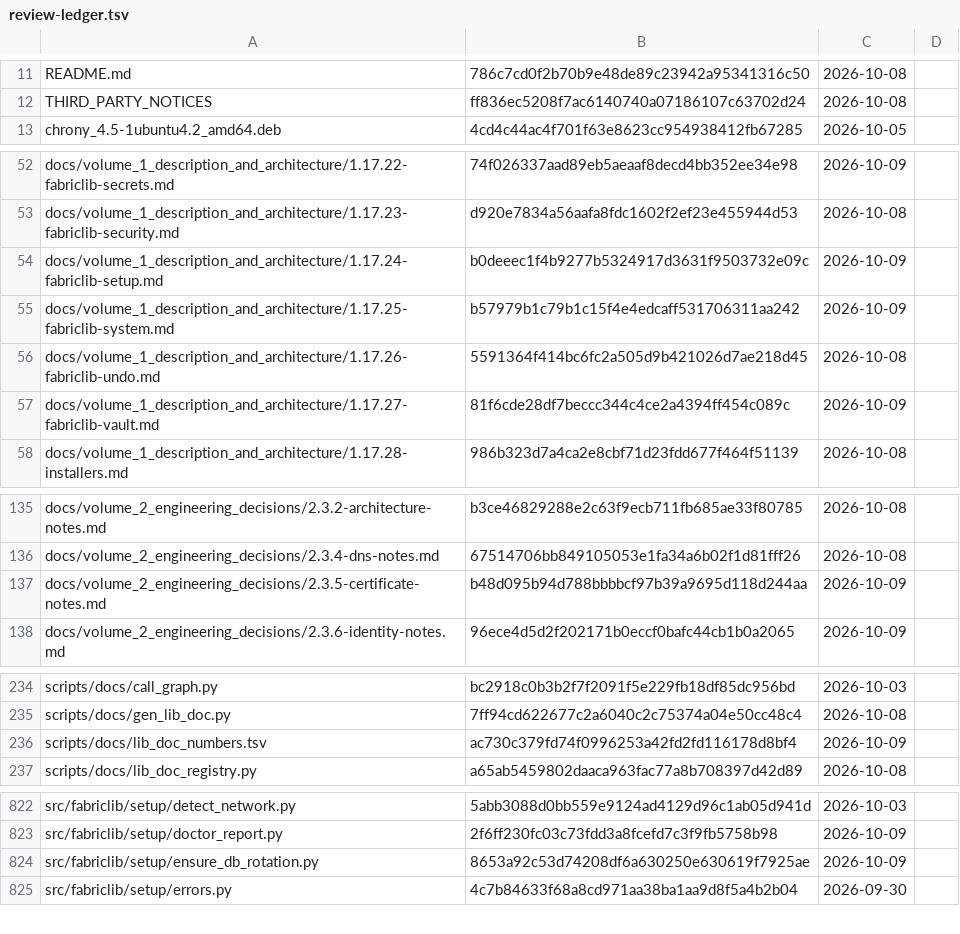
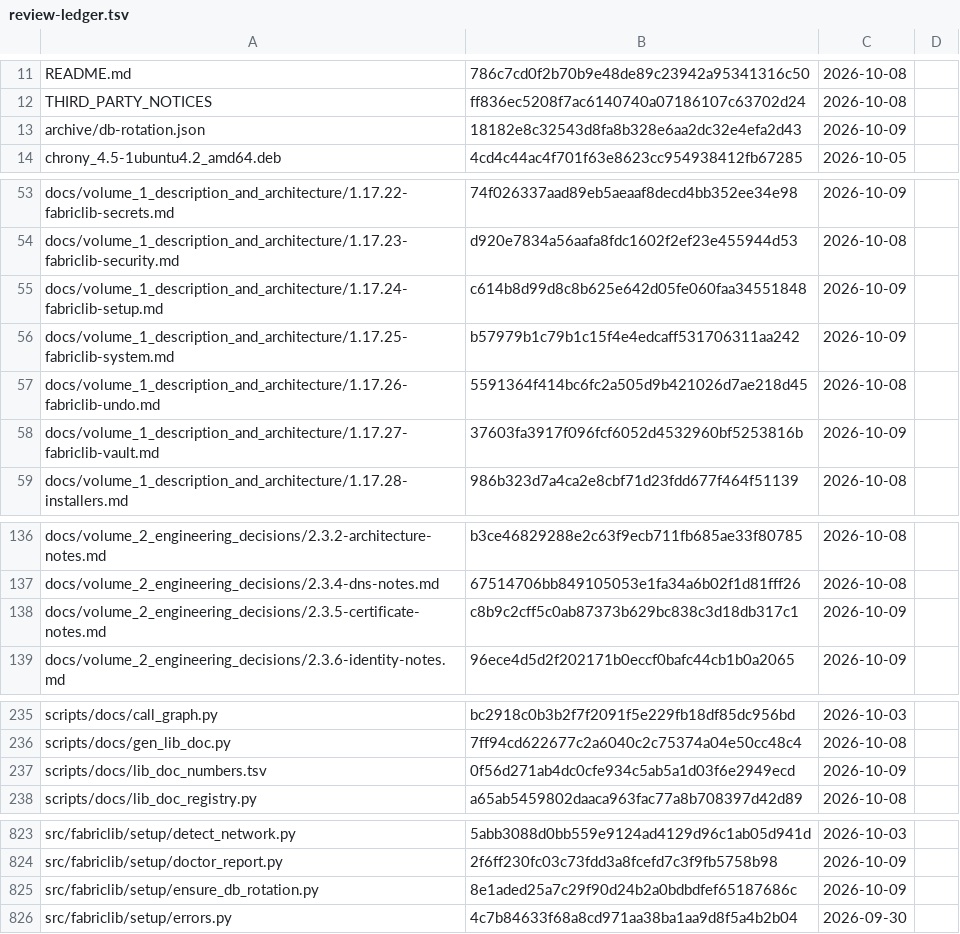
Before and after one commit to archdukejim/open-fabric, a TSV file: docs/volume_2_engineering_decisions/assets/review-ledger.tsv, drawn as a sheet; only a part is shown, gaps mark what is left out; the diff covers the shown part only.

```diff
--- a/docs/volume_2_engineering_decisions/assets/review-ledger.tsv
+++ b/docs/volume_2_engineering_decisions/assets/review-ledger.tsv
@@ -12,2 +12,3 @@ README.md	786c7cd0f2b70b9e48de89c23942a95341316c50	2026-10-08
 THIRD_PARTY_NOTICES	ff836ec5208f7ac6140740a07186107c63702d24	2026-10-08	
+archive/db-rotation.json	18182e8c32543d8fa8b328e6aa2dc32e4efa2d43	2026-10-09	
 chrony_4.5-1ubuntu4.2_amd64.deb	4cd4c44ac4f701f63e8623cc954938412fb67285	2026-10-05	
@@ -53,6 +54,6 @@ docs/volume_1_description_and_architecture/1.17.22-fabriclib-secrets.md	74f02633
 docs/volume_1_description_and_architecture/1.17.23-fabriclib-security.md	d920e7834a56aafa8fdc1602f2ef23e455944d53	2026-10-08	
-docs/volume_1_description_and_architecture/1.17.24-fabriclib-setup.md	b0deeec1f4b9277b5324917d3631f9503732e09c	2026-10-09	
+docs/volume_1_description_and_architecture/1.17.24-fabriclib-setup.md	c614b8d99d8c8b625e642d05fe060faa34551848	2026-10-09	
 docs/volume_1_description_and_architecture/1.17.25-fabriclib-system.md	b57979b1c79b1c15f4e4edcaff531706311aa242	2026-10-09	
 docs/volume_1_description_and_architecture/1.17.26-fabriclib-undo.md	5591364f414bc6fc2a505d9b421026d7ae218d45	2026-10-08	
-docs/volume_1_description_and_architecture/1.17.27-fabriclib-vault.md	81f6cde28df7beccc344c4ce2a4394ff454c089c	2026-10-09	
+docs/volume_1_description_and_architecture/1.17.27-fabriclib-vault.md	37603fa3917f096fcf6052d4532960bf5253816b	2026-10-09	
 docs/volume_1_description_and_architecture/1.17.28-installers.md	986b323d7a4ca2e8cbf71d23fdd677f464f51139	2026-10-08	
@@ -136,3 +137,3 @@ docs/volume_2_engineering_decisions/2.3.2-architecture-notes.md	b3ce46829288e2c6
 docs/volume_2_engineering_decisions/2.3.4-dns-notes.md	67514706bb849105053e1fa34a6b02f1d81fff26	2026-10-08	
-docs/volume_2_engineering_decisions/2.3.5-certificate-notes.md	b48d095b94d788bbbbcf97b39a9695d118d244aa	2026-10-09	
+docs/volume_2_engineering_decisions/2.3.5-certificate-notes.md	c8b9c2cff5c0ab87373b629bc838c3d18db317c1	2026-10-09	
 docs/volume_2_engineering_decisions/2.3.6-identity-notes.md	96ece4d5d2f202171b0eccf0bafc44cb1b0a2065	2026-10-09	
@@ -235,3 +236,3 @@ scripts/docs/call_graph.py	bc2918c0b3b2f7f2091f5e229fb18df85dc956bd	2026-10-03
 scripts/docs/gen_lib_doc.py	7ff94cd622677c2a6040c2c75374a04e50cc48c4	2026-10-08	
-scripts/docs/lib_doc_numbers.tsv	ac730c379fd74f0996253a42fd2fd116178d8bf4	2026-10-09	
+scripts/docs/lib_doc_numbers.tsv	0f56d271ab4dc0cfe934c5ab5a1d03f6e2949ecd	2026-10-09	
 scripts/docs/lib_doc_registry.py	a65ab5459802daaca963fac77a8b708397d42d89	2026-10-08	
@@ -823,3 +824,3 @@ src/fabriclib/setup/detect_network.py	5abb3088d0bb559e9124ad4129d96c1ab05d941d	2
 src/fabriclib/setup/doctor_report.py	2f6ff230fc03c73fdd3a8fcefd7c3f9fb5758b98	2026-10-09	
-src/fabriclib/setup/ensure_db_rotation.py	8653a92c53d74208df6a630250e630619f7925ae	2026-10-09	
+src/fabriclib/setup/ensure_db_rotation.py	8e1aded25a7c29f90d24b2a0bdbdfef65187686c	2026-10-09	
 src/fabriclib/setup/errors.py	4c7b84633f68a8cd971aa38ba1aa9d8f5a4b2b04	2026-09-30	
```
Also changed, not shown: 1 edited cell elsewhere in this file, scripts/docs/lib_doc_numbers.tsv, 5 other files.
